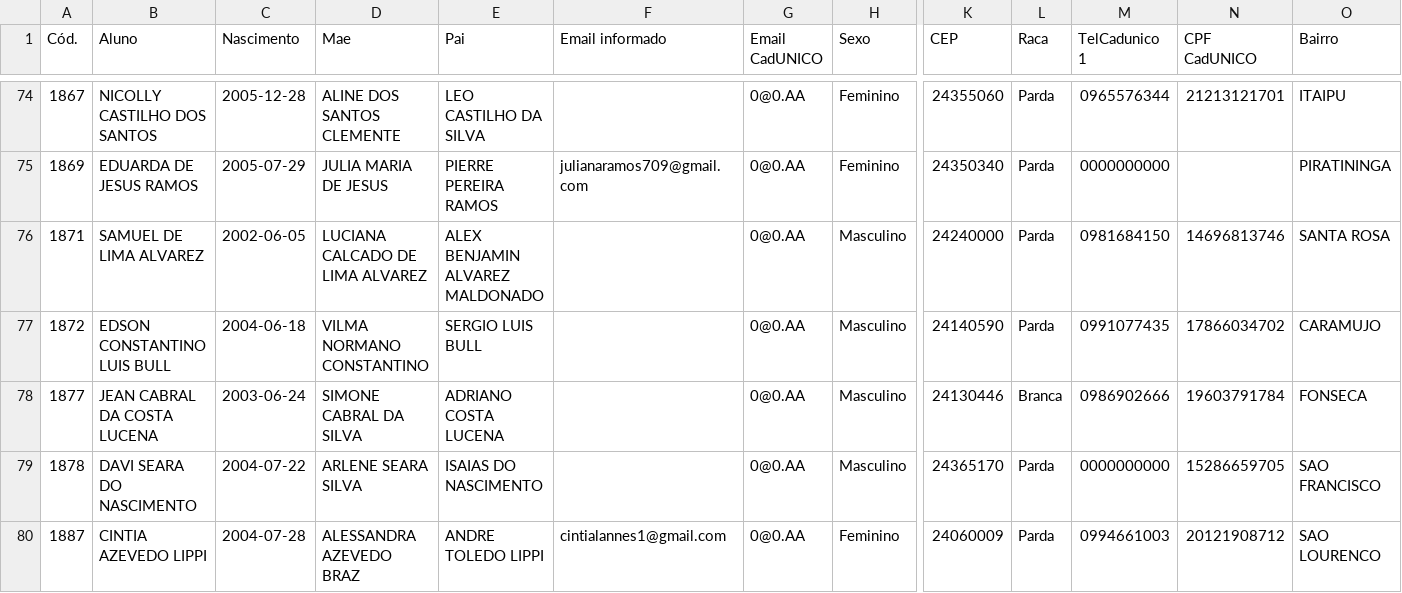
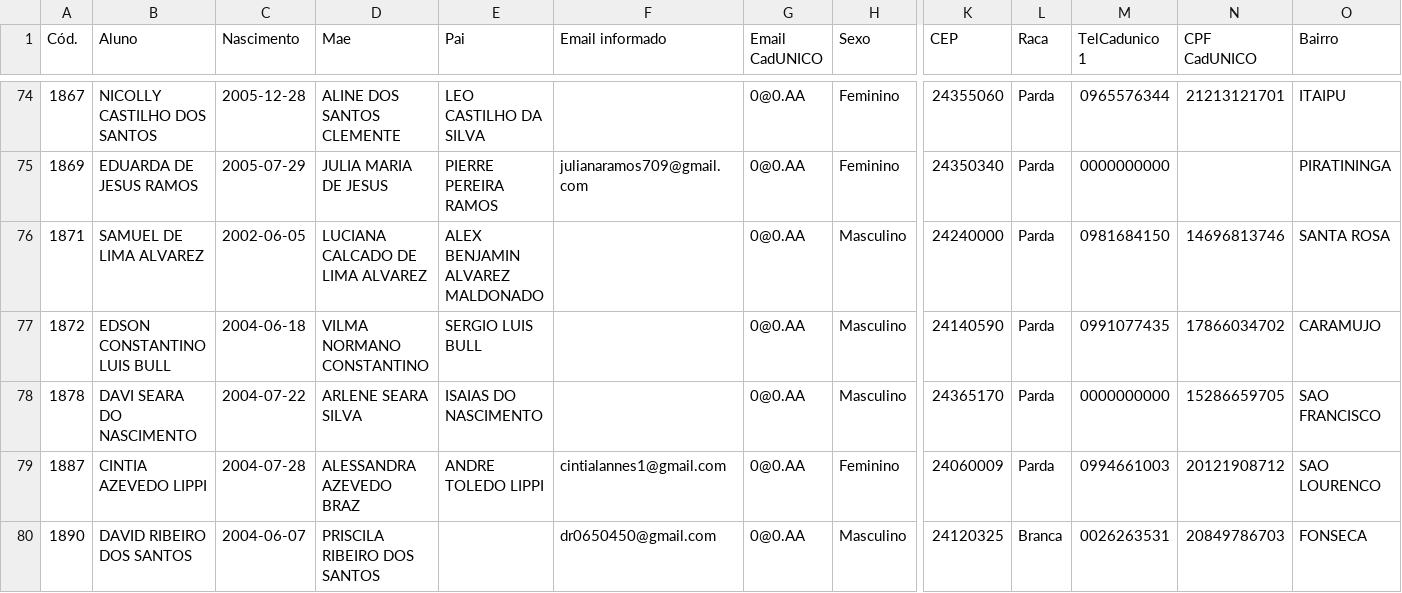
Before and after one commit to DesenvCaeta/DesenvCaeta, a CSV file: DF_DADOSBASICOSI.csv, drawn as a sheet; only a part is shown, gaps mark what is left out; the shorter side is filled out with more unchanged rows; rows hold the shown columns only; the diff covers the shown part only; the diff names each change by its address in the sheet, - before the commit and + after, or states it on an @@ line.

```diff
--- a/DF_DADOSBASICOSI.csv
+++ b/DF_DADOSBASICOSI.csv
-row 78: 1877 | JEAN CABRAL DA COSTA LUCENA | 2003-06-24 | SIMONE CABRAL DA SILVA | ADRIANO COSTA LUCENA |  | 0@0.AA | Masculino | 24130446 | Branca | 0986902666 | 19603791784 | FONSECA
```
Also changed, not shown: 7 removed rows elsewhere in this file, DF_ALUNOS.csv, DF_BENEFICIOS.csv, 10 other files.
